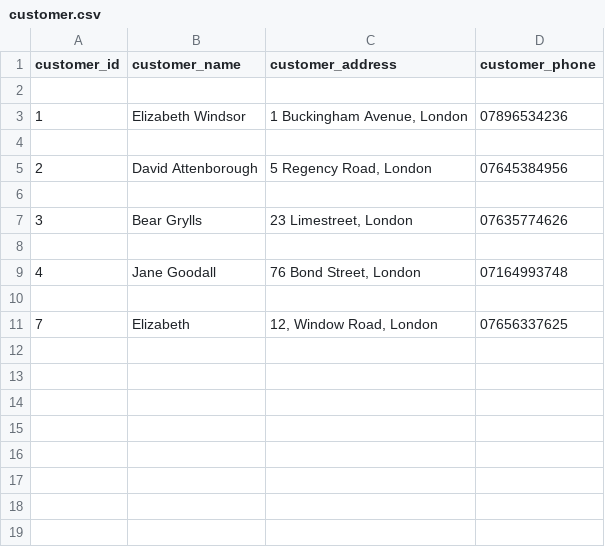
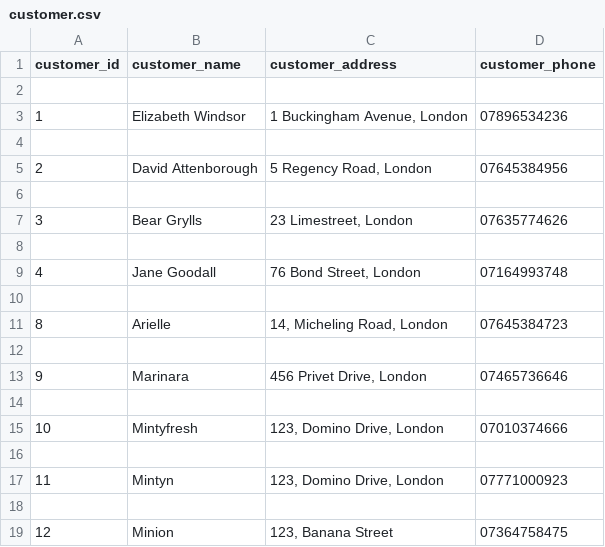
Before and after one commit to jlr-academy/MP-Hanae-Gourier, a CSV file: customer.csv, drawn as a sheet; addresses are those after the commit; the diff names each change by its address in the sheet, - before the commit and + after, or states it on an @@ line.

```diff
--- a/customer.csv
+++ b/customer.csv
+row 11: 8 | Arielle | 14, Micheling Road, London | 07645384723
-row 12: 7 | Elizabeth | 12, Window Road, London | 07656337625
+row 12: (empty)
+row 13: 9 | Marinara | 456 Privet Drive, London | 07465736646
+row 14: (empty)
+row 15: 10 | Mintyfresh | 123, Domino Drive, London | 07010374666
+row 16: (empty)
+row 17: 11 | Mintyn | 123, Domino Drive, London | 07771000923
+row 18: (empty)
+row 19: 12 | Minion | 123, Banana Street | 07364758475
```
Also changed, not shown: orders.csv, product.csv, 10 other files.
